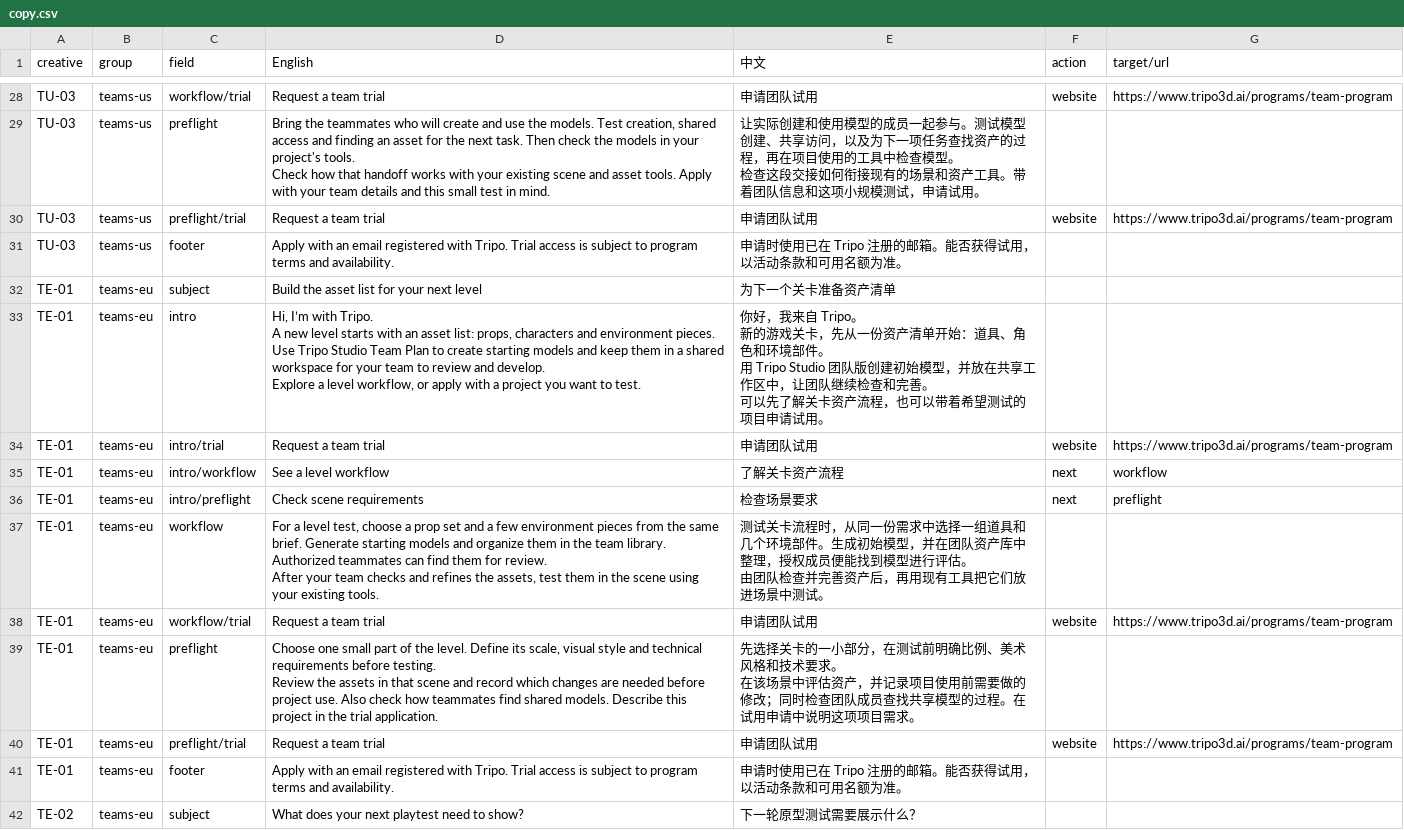
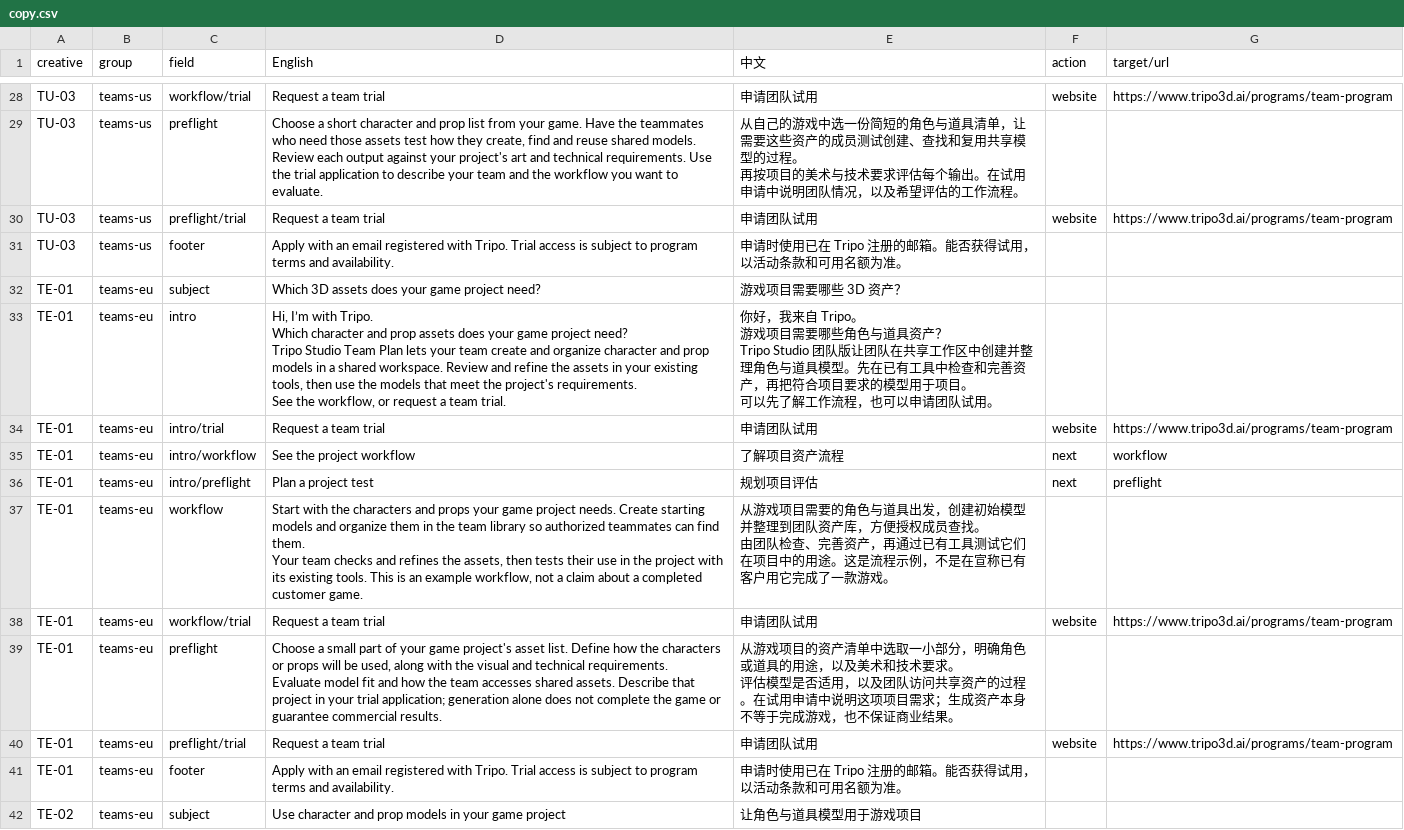
Before and after one commit to chaoyubai8-tech/linkedin-brand-ads, a CSV file: messaging-lab/copy.csv, drawn as a sheet; only a part is shown, gaps mark what is left out; ↵ is a line break in a cell; the diff covers the shown part only; the diff names each change by its address in the sheet, - before the commit and + after, or states it on an @@ line.

Commit message:
Keep four approved audiences fixed and publish three wording-only message variants per group

```diff
--- a/messaging-lab/copy.csv
+++ b/messaging-lab/copy.csv
-D29 (English): Bring the teammates who will create and use the models. Test creation, shared access and finding an asset for the next task. Then check the models in your project's tools. ↵ Check how that handoff works with your existing scene and asset tools. Apply with your team details and this small test in mind.
+D29 (English): Choose a short character and prop list from your game. Have the teammates who need those assets test how they create, find and reuse shared models. ↵ Review each output against your project's art and technical requirements. Use the trial application to describe your team and the workflow you want to evaluate.
-E29 (中文): 让实际创建和使用模型的成员一起参与。测试模型创建、共享访问，以及为下一项任务查找资产的过程，再在项目使用的工具中检查模型。 ↵ 检查这段交接如何衔接现有的场景和资产工具。带着团队信息和这项小规模测试，申请试用。
+E29 (中文): 从自己的游戏中选一份简短的角色与道具清单，让需要这些资产的成员测试创建、查找和复用共享模型的过程。 ↵ 再按项目的美术与技术要求评估每个输出。在试用申请中说明团队情况，以及希望评估的工作流程。
-D32 (English): Build the asset list for your next level
+D32 (English): Which 3D assets does your game project need?
-E32 (中文): 为下一个关卡准备资产清单
+E32 (中文): 游戏项目需要哪些 3D 资产？
-D33 (English): …with Tripo. ↵ A new level starts with an asset list: props, characters and environment pieces. ↵ Use Tripo Studio Team Plan to create starting models and keep them in a shared workspace for your team to review and develop. ↵ Explore a level workflow, or apply with a project you want to test.
+D33 (English): …with Tripo. ↵ Which character and prop assets does your game project need? ↵ Tripo Studio Team Plan lets your team create and organize character and prop models in a shared workspace. Review and refine the assets in your existing tools, then use the models that meet the project's requirements. ↵ See the workflow, or request a team trial.
-E33 (中文): …Tripo。 ↵ 新的游戏关卡，先从一份资产清单开始：道具、角色和环境部件。 ↵ 用 Tripo Studio 团队版创建初始模型，并放在共享工作区中，让团队继续检查和完善。 ↵ 可以先了解关卡资产流程，也可以带着希望测试的项目申请试用。
+E33 (中文): …Tripo。 ↵ 游戏项目需要哪些角色与道具资产？ ↵ Tripo Studio 团队版让团队在共享工作区中创建并整理角色与道具模型。先在已有工具中检查和完善资产，再把符合项目要求的模型用于项目。 ↵ 可以先了解工作流程，也可以申请团队试用。
-D35 (English): See a level workflow
+D35 (English): See the project workflow
-E35 (中文): 了解关卡资产流程
+E35 (中文): 了解项目资产流程
-D36 (English): Check scene requirements
+D36 (English): Plan a project test
-E36 (中文): 检查场景要求
+E36 (中文): 规划项目评估
-D37 (English): For a level test, choose a prop set and a few environment pieces from the same brief. Generate starting models and organize them in the team library. Authorized teammates can find them for review. ↵ After your team checks and refines the assets, test them in the scene using your existing tools.
+D37 (English): Start with the characters and props your game project needs. Create starting models and organize them in the team library so authorized teammates can find them. ↵ Your team checks and refines the assets, then tests their use in the project with its existing tools. This is an example workflow, not a claim about a completed customer game.
-E37 (中文): 测试关卡流程时，从同一份需求中选择一组道具和几个环境部件。生成初始模型，并在团队资产库中整理，授权成员便能找到模型进行评估。 ↵ 由团队检查并完善资产后，再用现有工具把它们放进场景中测试。
+E37 (中文): 从游戏项目需要的角色与道具出发，创建初始模型并整理到团队资产库，方便授权成员查找。 ↵ 由团队检查、完善资产，再通过已有工具测试它们在项目中的用途。这是流程示例，不是在宣称已有客户用它完成了一款游戏。
-D39 (English): Choose one small part of the level. Define its scale, visual style and technical requirements before testing. ↵ Review the assets in that scene and record which changes are needed before project use. Also check how teammates find shared models. Describe this project in the trial application.
+D39 (English): Choose a small part of your game project's asset list. Define how the characters or props will be used, along with the visual and technical requirements. ↵ Evaluate model fit and how the team accesses shared assets. Describe that project in your trial application; generation alone does not complete the game or guarantee commercial results.
-E39 (中文): 先选择关卡的一小部分，在测试前明确比例、美术风格和技术要求。 ↵ 在该场景中评估资产，并记录项目使用前需要做的修改；同时检查团队成员查找共享模型的过程。在试用申请中说明这项项目需求。
+E39 (中文): 从游戏项目的资产清单中选取一小部分，明确角色或道具的用途，以及美术和技术要求。 ↵ 评估模型是否适用，以及团队访问共享资产的过程。在试用申请中说明这项项目需求；生成资产本身不等于完成游戏，也不保证商业结果。
-D42 (English): What does your next playtest need to show?
+D42 (English): Use character and prop models in your game project
-E42 (中文): 下一轮原型测试需要展示什么？
+E42 (中文): 让角色与道具模型用于游戏项目
```
Also changed, not shown: 130 edited cells elsewhere in this file, 6 other files.
